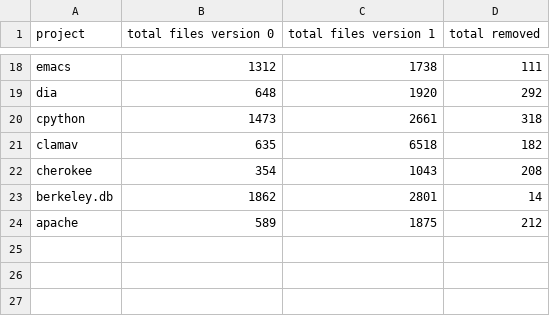
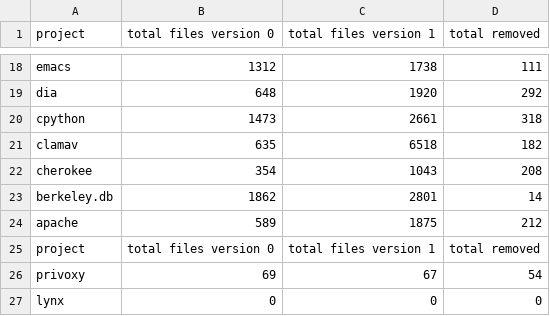
Before and after one commit to samurollie/ifdef-catcher, a CSV file: phase-2-quantitative-analysis/output/totals.csv, drawn as a sheet; only a part is shown, gaps mark what is left out.

```diff
--- a/phase-2-quantitative-analysis/output/totals.csv
+++ b/phase-2-quantitative-analysis/output/totals.csv
@@ -24 +24,4 @@ berkeley.db,1862,2801,14
 apache,589,1875,212
+project,total files version 0,total files version 1,total removed
+privoxy,69,67,54
+lynx,0,0,0
```
Also changed, not shown: phase-2-quantitative-analysis/csv_files/lynx-2.8.8.csv, 3 other files.
